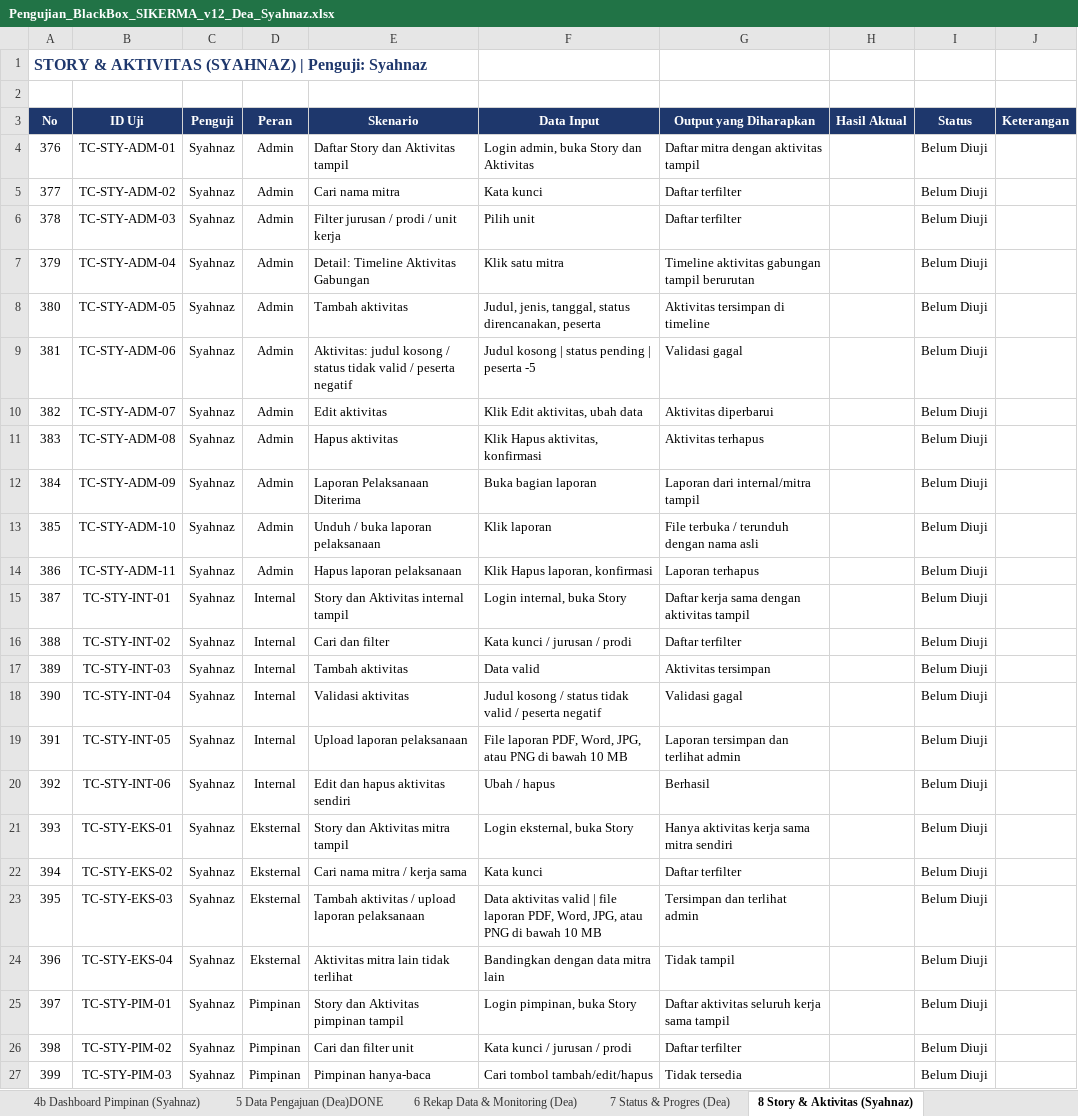
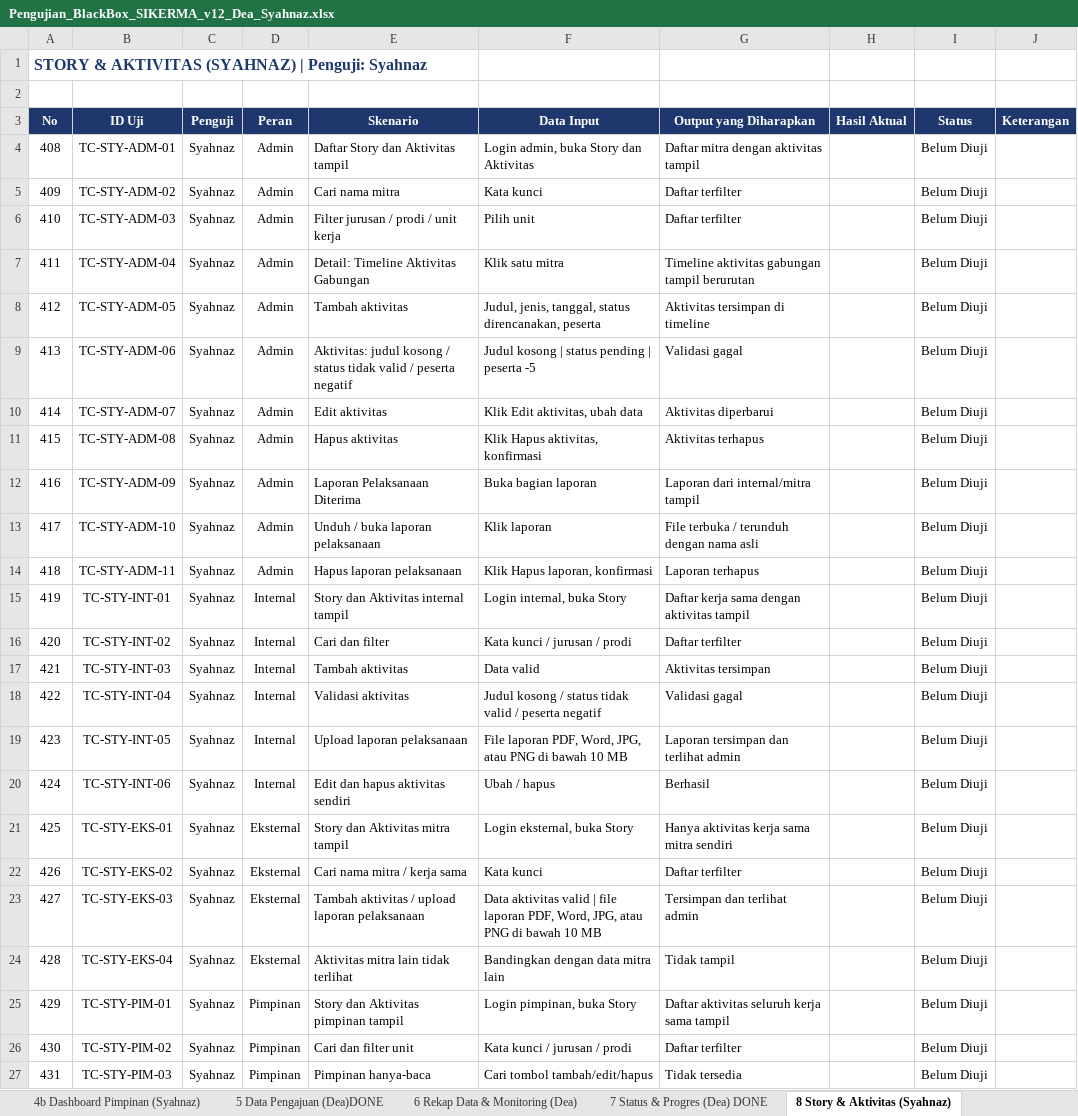
Before and after one commit to deaasnuari/sikerma-TA, an Excel workbook: Pengujian_BlackBox_SIKERMA_v12_Dea_Syahnaz.xlsx, sheet 8 Story & Aktivitas (Syahnaz), drawn as a sheet; values as stored, in another font and other column widths than the file's, no borders; conditional formats not drawn; the diff names each change by its address in the sheet, - before the commit and + after, or states it on an @@ line.

Commit message:
perbaiki dashboard,rekap,status

```diff
--- a/Pengujian_BlackBox_SIKERMA_v12_Dea_Syahnaz.xlsx (sheet 8 Story & Aktivitas (Syahnaz))
+++ b/Pengujian_BlackBox_SIKERMA_v12_Dea_Syahnaz.xlsx (sheet 8 Story & Aktivitas (Syahnaz))
-sheet tab: 7 Status & Progres (Dea)
+sheet tab: 7 Status & Progres (Dea) DONE
-A4 (No): 376
+A4 (No): 408
-A5 (No): 377
+A5 (No): 409
-A6 (No): 378
+A6 (No): 410
-A7 (No): 379
+A7 (No): 411
-A8 (No): 380
+A8 (No): 412
-A9 (No): 381
+A9 (No): 413
-A10 (No): 382
+A10 (No): 414
-A11 (No): 383
+A11 (No): 415
-A12 (No): 384
+A12 (No): 416
-A13 (No): 385
+A13 (No): 417
-A14 (No): 386
+A14 (No): 418
-A15 (No): 387
+A15 (No): 419
-A16 (No): 388
+A16 (No): 420
-A17 (No): 389
+A17 (No): 421
-A18 (No): 390
+A18 (No): 422
-A19 (No): 391
+A19 (No): 423
-A20 (No): 392
+A20 (No): 424
-A21 (No): 393
+A21 (No): 425
-A22 (No): 394
+A22 (No): 426
-A23 (No): 395
+A23 (No): 427
-A24 (No): 396
+A24 (No): 428
-A25 (No): 397
+A25 (No): 429
-A26 (No): 398
+A26 (No): 430
-A27 (No): 399
+A27 (No): 431
```
Also changed, not shown: sheet 5 Data Pengajuan (Dea)DONE, sheet 7 Status & Progres (Dea) DONE, sheet 6 Rekap Data & Monitoring (Dea), sheet 4 Dashboard (Dea)DONE, sheet Ringkasan, sheet 11 Data Kemitraan (Syahnaz), 4 more sheets, formulas that keep their value, 40 other files.
